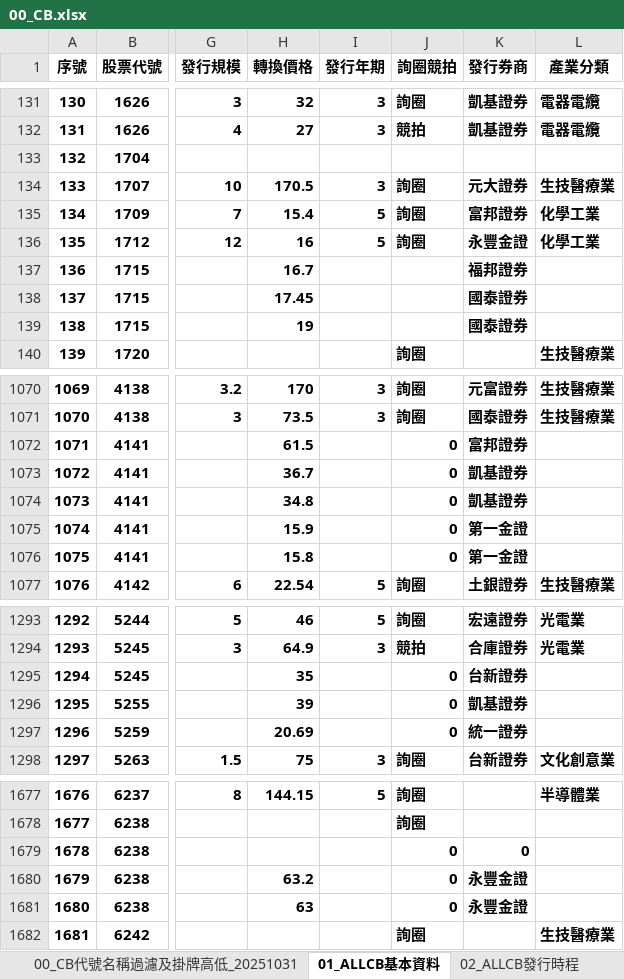
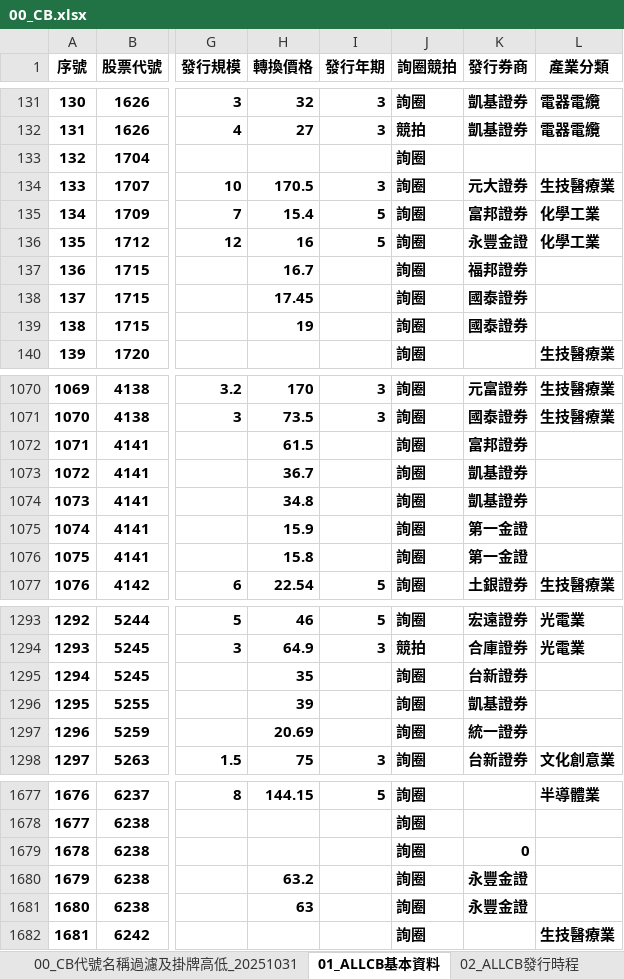
Before and after one commit to rexdashu168/reporttest, an Excel workbook: 00_CB.xlsx, sheet 01_ALLCB基本資料, drawn as a sheet; only a part is shown, gaps mark what is left out; values as stored, in another font and other column widths than the file's, no borders; conditional formats not drawn; the diff covers the shown part only; the diff names each change by its address in the sheet, - before the commit and + after, or states it on an @@ line.

```diff
--- a/00_CB.xlsx (sheet 01_ALLCB基本資料)
+++ b/00_CB.xlsx (sheet 01_ALLCB基本資料)
-J133 (詢圈競拍): (empty)
+J133 (詢圈競拍): 詢圈
-J137:J139 (詢圈競拍): (empty)
+J137:J139 (詢圈競拍): 詢圈
-J1072:J1076 (詢圈競拍): 0
+J1072:J1076 (詢圈競拍): 詢圈
-J1295:J1297 (詢圈競拍): 0
+J1295:J1297 (詢圈競拍): 詢圈
-J1679:J1681 (詢圈競拍): 0
+J1679:J1681 (詢圈競拍): 詢圈
```
Also changed, not shown: 66 edited cells elsewhere in this sheet, sheet 15_CBAS選擇權履約損益計算機, sheet 00_CB代號名稱過濾及掛牌高低_20251031.
